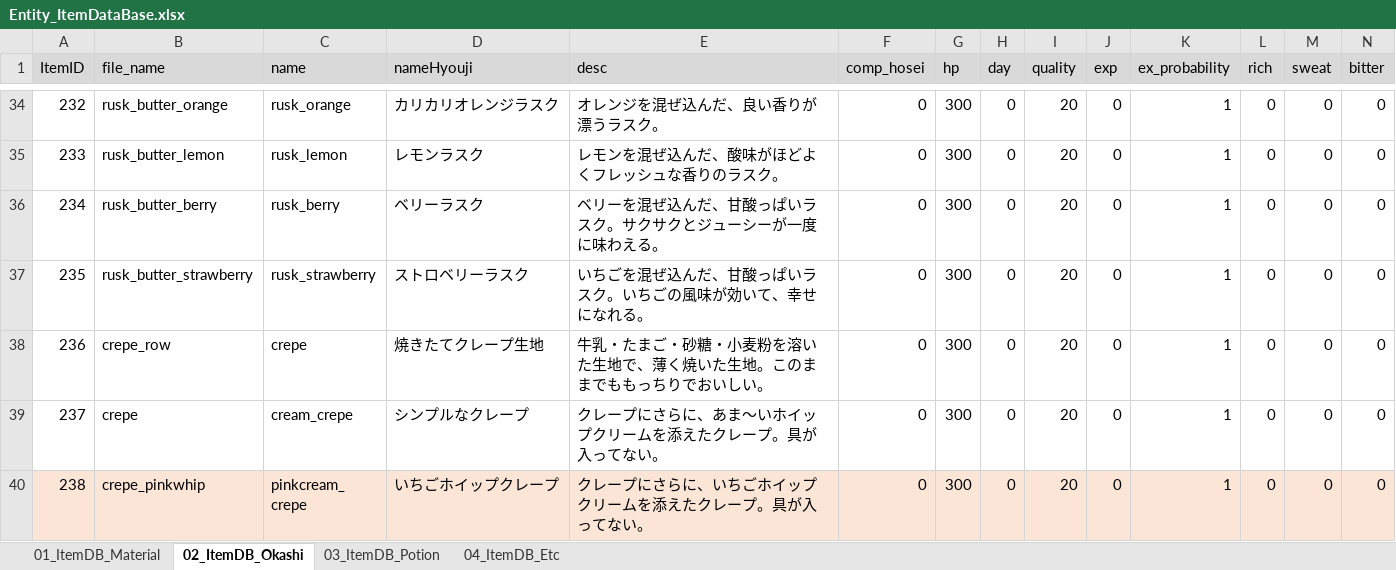
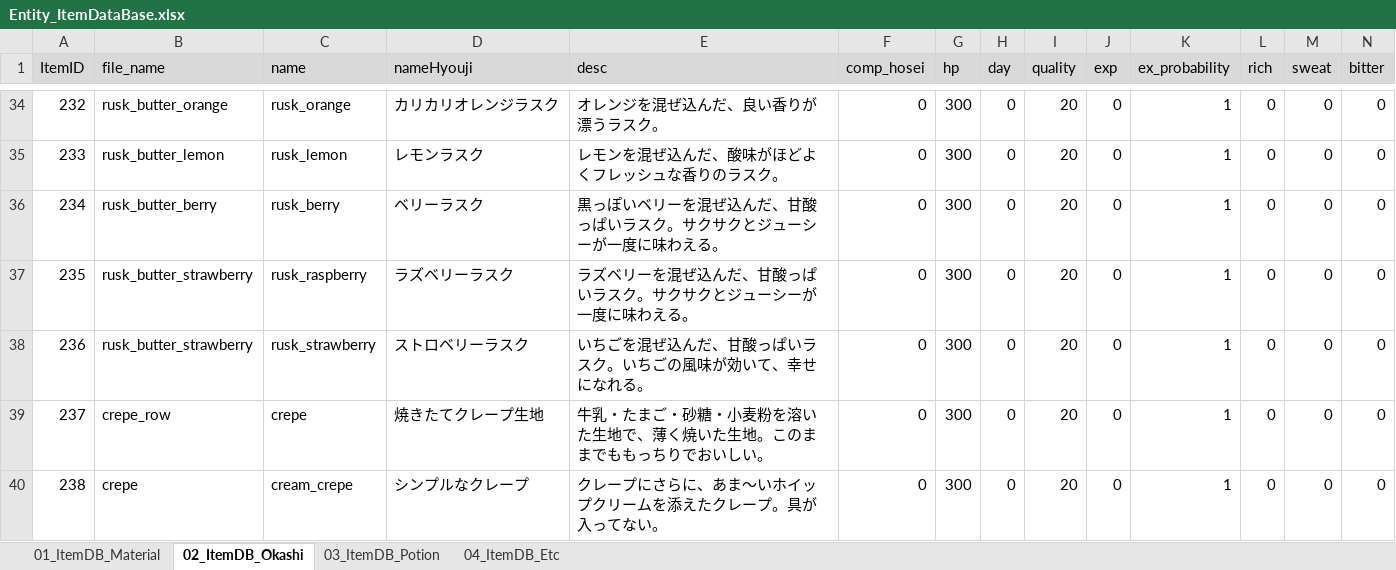
Before and after one commit to matoarita/Okashi_Atlier2, an Excel workbook: Assets/Excel_Data/Entity_ItemDataBase.xlsx, sheet 02_ItemDB_Okashi, drawn as a sheet; only a part is shown, gaps mark what is left out; the shorter side is filled out with more unchanged rows; values as stored, in another font and other column widths than the file's, no borders; addresses are those after the commit; rows hold the shown columns only; the diff names each change by its address in the sheet, - before the commit and + after, or states it on an @@ line.

```diff
--- a/Assets/Excel_Data/Entity_ItemDataBase.xlsx (sheet 02_ItemDB_Okashi)
+++ b/Assets/Excel_Data/Entity_ItemDataBase.xlsx (sheet 02_ItemDB_Okashi)
-E36 (desc): ベリーを混ぜ込んだ、甘酸っぱいラスク。サクサクとジューシーが一度に味わえる。
+E36 (desc): 黒っぽいベリーを混ぜ込んだ、甘酸っぱいラスク。サクサクとジューシーが一度に味わえる。
+row 37: 235 | rusk_butter_strawberry | rusk_raspberry | ラズベリーラスク | ラズベリーを混ぜ込んだ、甘酸っぱいラスク。サクサクとジューシーが一度に味わえる。 | 0 | 300 | 0 | 20 | 0 | 1 | 0 | 0 | 0
@@ column A (ItemID) renumbered from row 38 down @@
```
Also changed, not shown: sheet 03_ItemDB_Potion, sheet 01_ItemDB_Material, Assets/Excel_Data/Entity_compoItemDataBase.xlsx, Assets/Excel_Data/Entity_eventItemDataBase.xlsx, 52 other files.
